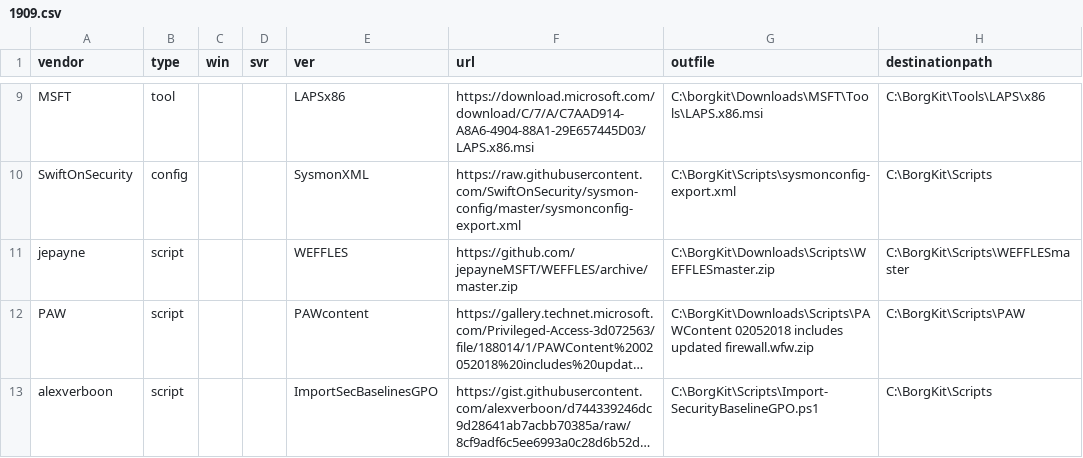
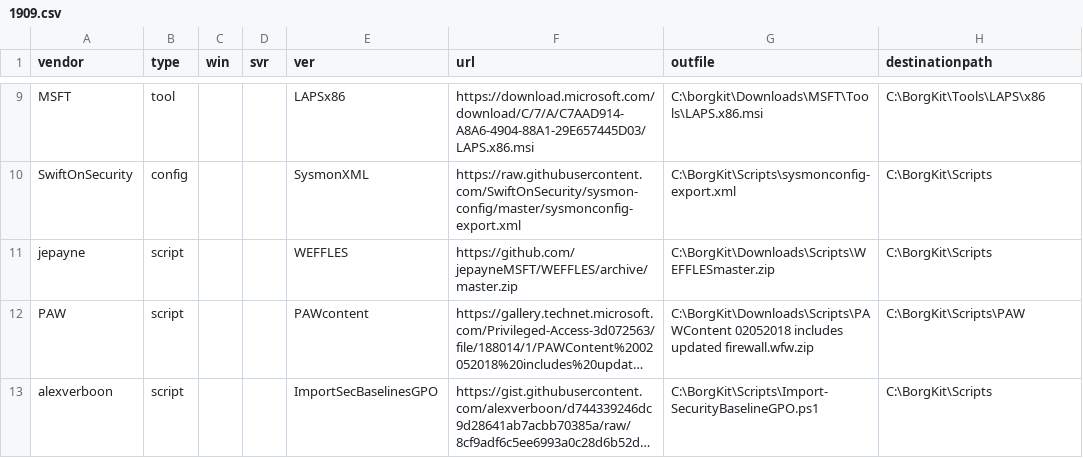
Before and after one commit to tanktopSecurity/BorgKit, a CSV file: 1909.csv, drawn as a sheet; only a part is shown, gaps mark what is left out; long unchanged cells end in …; the diff names each change by its address in the sheet, - before the commit and + after, or states it on an @@ line.

Commit message:
Update 1909.csv

```diff
--- a/1909.csv
+++ b/1909.csv
-H11 (destinationpath): C:\BorgKit\Scripts\WEFFLESmaster
+H11 (destinationpath): C:\BorgKit\Scripts
```
